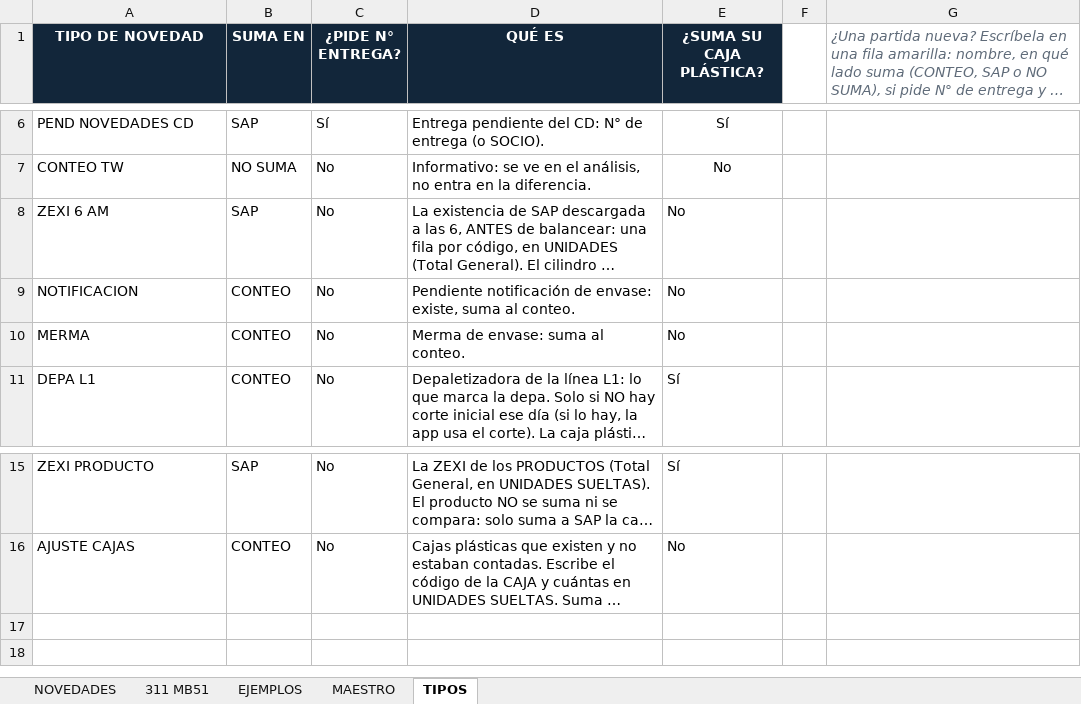
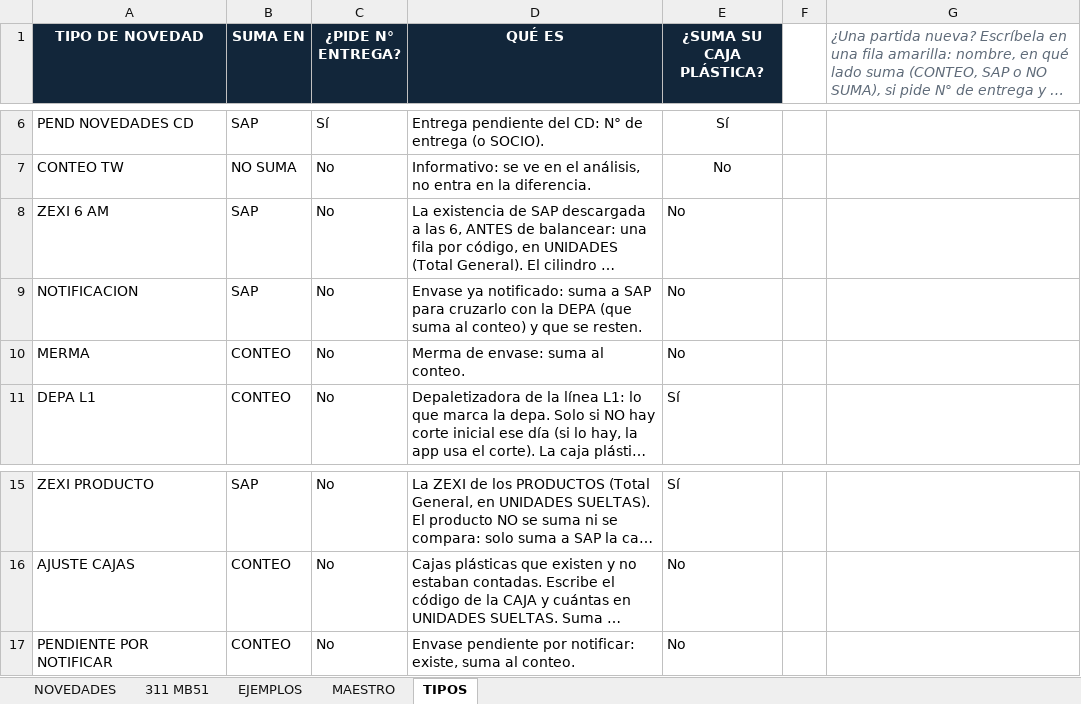
Before and after one commit to CentroDistribucion38/CD_CONTROL-, an Excel workbook: public/plantillas/analisis-diferencia-novedades.xlsx, sheet TIPOS, drawn as a sheet; only a part is shown, gaps mark what is left out; long unchanged cells end in …; values as stored, in another font and other column widths than the file's, no borders; the diff names each change by its address in the sheet, - before the commit and + after, or states it on an @@ line.

```diff
--- a/public/plantillas/analisis-diferencia-novedades.xlsx (sheet TIPOS)
+++ b/public/plantillas/analisis-diferencia-novedades.xlsx (sheet TIPOS)
-B9 (SUMA EN): CONTEO
+B9 (SUMA EN): SAP
-D9 (QUÉ ES): Pendiente notificación de envase: existe, suma al conteo.
+D9 (QUÉ ES): Envase ya notificado: suma a SAP para cruzarlo con la DEPA (que suma al conteo) y que se resten.
+row 17: PENDIENTE POR NOTIFICAR | CONTEO | No | Envase pendiente por notificar: existe, suma al conteo. | No
```
Also changed, not shown: 4 other files.
